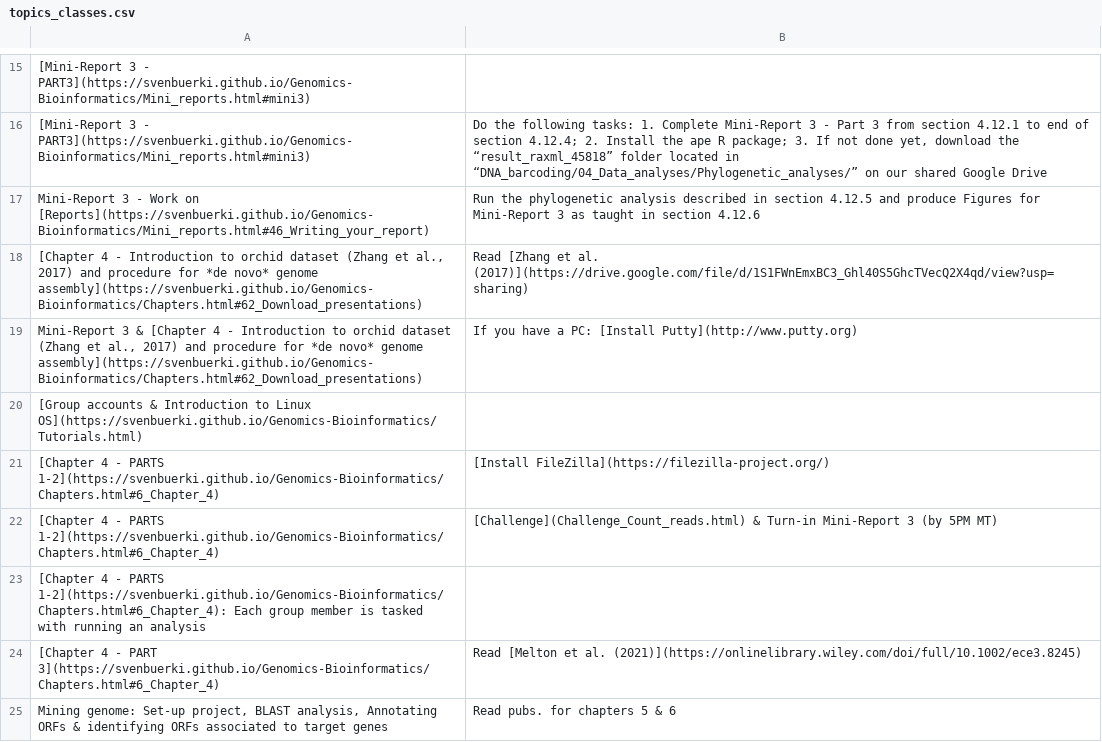
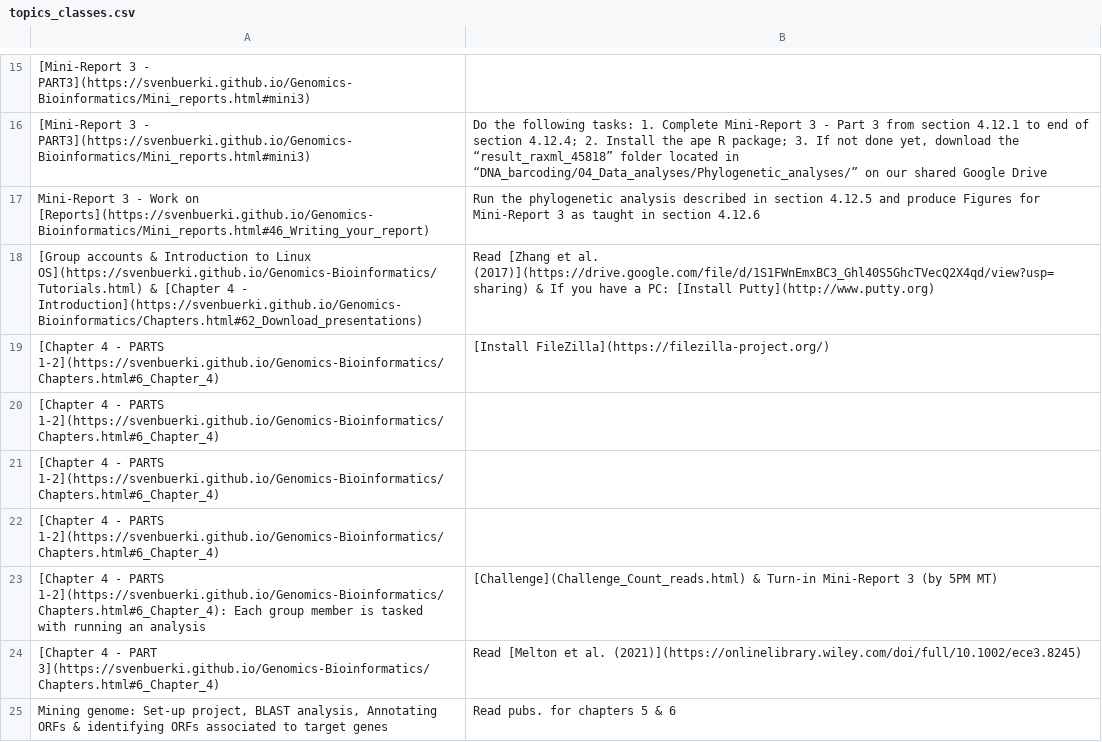
Before and after one commit to svenbuerki/Genomics-Bioinformatics, a CSV file: Data/topics_classes.csv, drawn as a sheet; only a part is shown, gaps mark what is left out; removed rows and columns are numbered as before the commit, all else as after; the diff names each change by its address in the sheet, - before the commit and + after, or states it on an @@ line.

```diff
--- a/Data/topics_classes.csv
+++ b/Data/topics_classes.csv
-row 18: [Chapter 4 - Introduction to orchid dataset (Zhang et al., 2017) and procedure for *de novo* genome assembly](https://svenbuerki.github.io/Genomics-Bioinformatics/Chapters.html#62_Download_presentations) | Read [Zhang et al. (2017)](https://drive.google.com/file/d/1S1FWnEmxBC3_Ghl40S5GhcTVecQ2X4qd/view?usp=sharing)
-row 19: Mini-Report 3 & [Chapter 4 - Introduction to orchid dataset (Zhang et al., 2017) and procedure for *de novo* genome assembly](https://svenbuerki.github.io/Genomics-Bioinformatics/Chapters.html#62_Download_presentations) | If you have a PC: [Install Putty](http://www.putty.org)
-row 20: [Group accounts & Introduction to Linux OS](https://svenbuerki.github.io/Genomics-Bioinformatics/Tutorials.html)
+row 18: [Group accounts & Introduction to Linux OS](https://svenbuerki.github.io/Genomics-Bioinformatics/Tutorials.html) & [Chapter 4 - Introduction](https://svenbuerki.github.io/Genomics-Bioinformatics/Chapters.html#62_Download_presentations) | Read [Zhang et al. (2017)](https://drive.google.com/file/d/1S1FWnEmxBC3_Ghl40S5GhcTVecQ2X4qd/view?usp=sharing) & If you have a PC: [Install Putty](http://www.putty.org)
-B20: [Challenge](Challenge_Count_reads.html) & Turn-in Mini-Report 3 (by 5PM MT)
+B20: (empty)
+row 21: [Chapter 4 - PARTS 1-2](https://svenbuerki.github.io/Genomics-Bioinformatics/Chapters.html#6_Chapter_4)
+row 22: [Chapter 4 - PARTS 1-2](https://svenbuerki.github.io/Genomics-Bioinformatics/Chapters.html#6_Chapter_4)
-B23: (empty)
+B23: [Challenge](Challenge_Count_reads.html) & Turn-in Mini-Report 3 (by 5PM MT)
```
Also changed, not shown: 1 other file.
